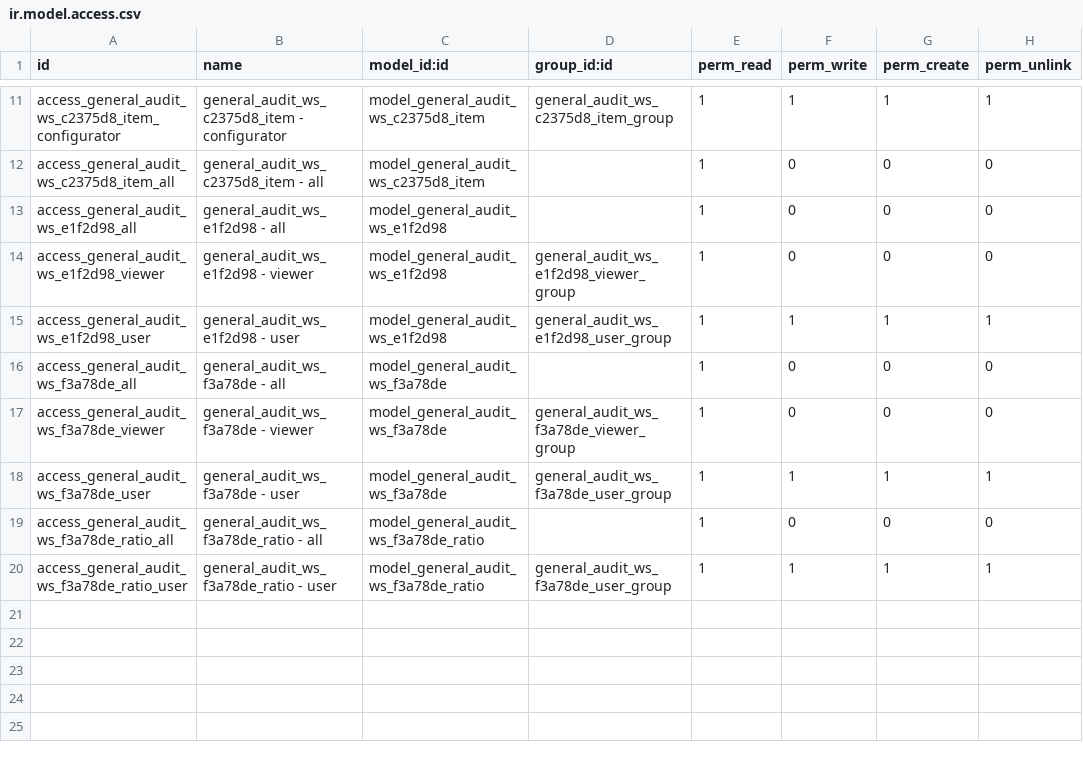
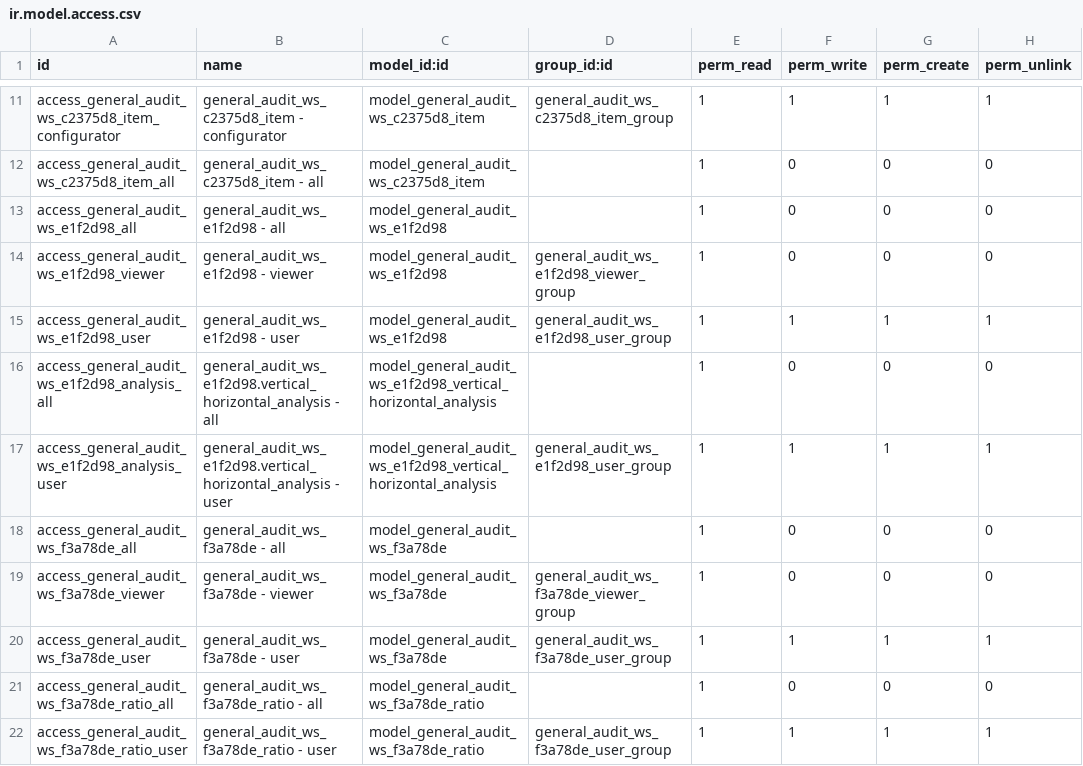
Before and after one commit to open-synergy/ssi-general-audit, a CSV file: ssi_general_audit_worksheet_final_materiality/security/ir.model.access.csv, drawn as a sheet; only a part is shown, gaps mark what is left out.

Commit message:
[UPD] ssi_general_audit_worksheet_final_materiality
* Menambahkan WS Final Horizontal Analysis

```diff
--- a/ssi_general_audit_worksheet_final_materiality/security/ir.model.access.csv
+++ b/ssi_general_audit_worksheet_final_materiality/security/ir.model.access.csv
@@ -15,2 +15,4 @@ access_general_audit_ws_e1f2d98_viewer,general_audit_ws_e1f2d98 - viewer,model_g
 access_general_audit_ws_e1f2d98_user,general_audit_ws_e1f2d98 - user,model_general_audit_ws_e1f2d98,general_audit_ws_e1f2d98_user_group,1,1,1,1
+access_general_audit_ws_e1f2d98_analysis_all,general_audit_ws_e1f2d98.vertical_horizontal_analysis - all,model_general_audit_ws_e1f2d98_vertical_horizontal_analysis,,1,0,0,0
+access_general_audit_ws_e1f2d98_analysis_user,general_audit_ws_e1f2d98.vertical_horizontal_analysis - user,model_general_audit_ws_e1f2d98_vertical_horizontal_analysis,general_audit_ws_e1f2d98_user_group,1,1,1,1
 access_general_audit_ws_f3a78de_all,general_audit_ws_f3a78de - all,model_general_audit_ws_f3a78de,,1,0,0,0
```
Also changed, not shown: 4 other files.
